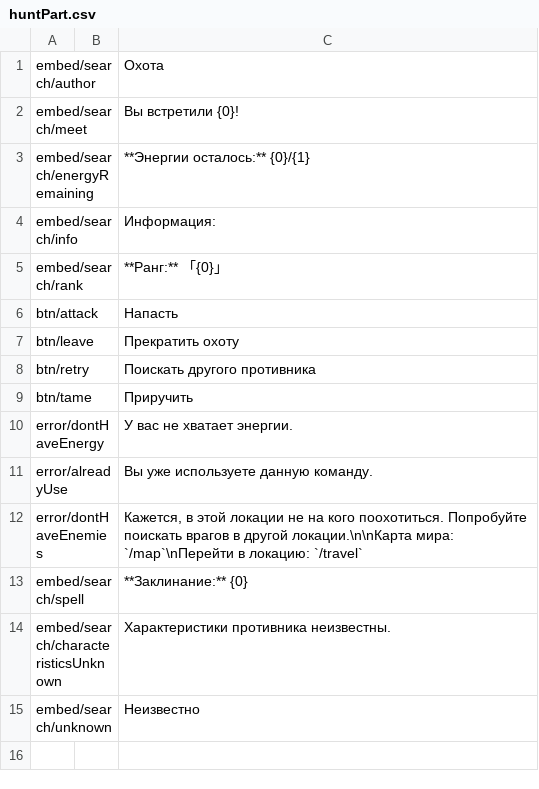
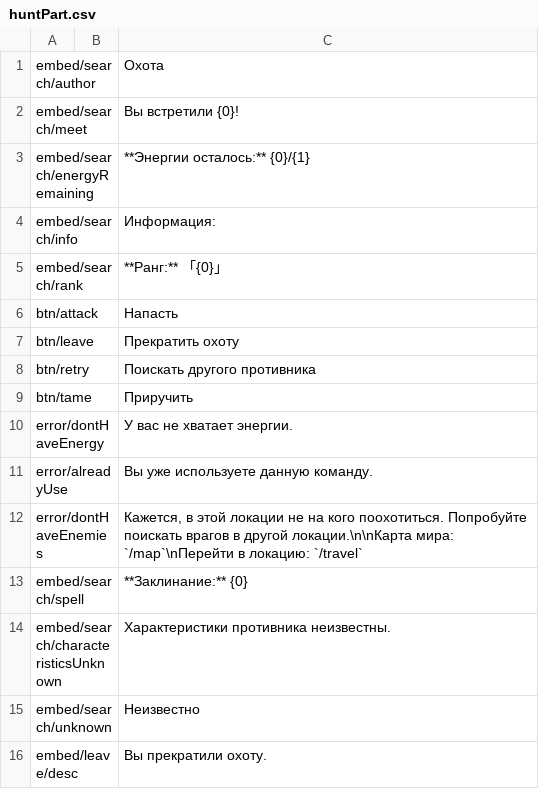
Before and after one commit to SrMecha/Shuvi-Rewrite, a CSV file: Shuvi/Language/huntPart.csv, drawn as a sheet; the diff names each change by its address in the sheet, - before the commit and + after, or states it on an @@ line.

```diff
--- a/Shuvi/Language/huntPart.csv
+++ b/Shuvi/Language/huntPart.csv
+row 16: embed/leave/desc |  | Вы прекратили охоту.
```
Also changed, not shown: Shuvi/Language/battlePart.csv, 23 other files.
